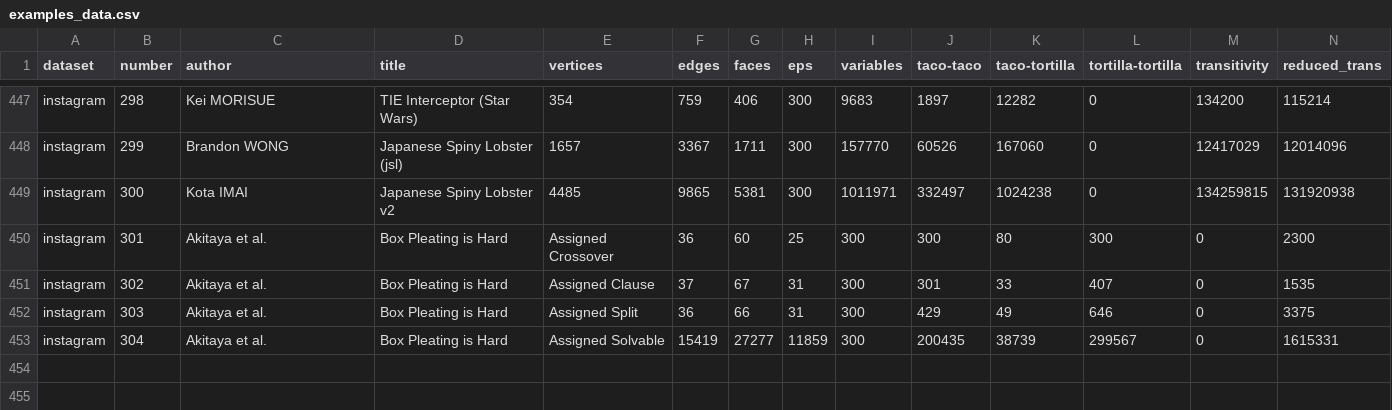
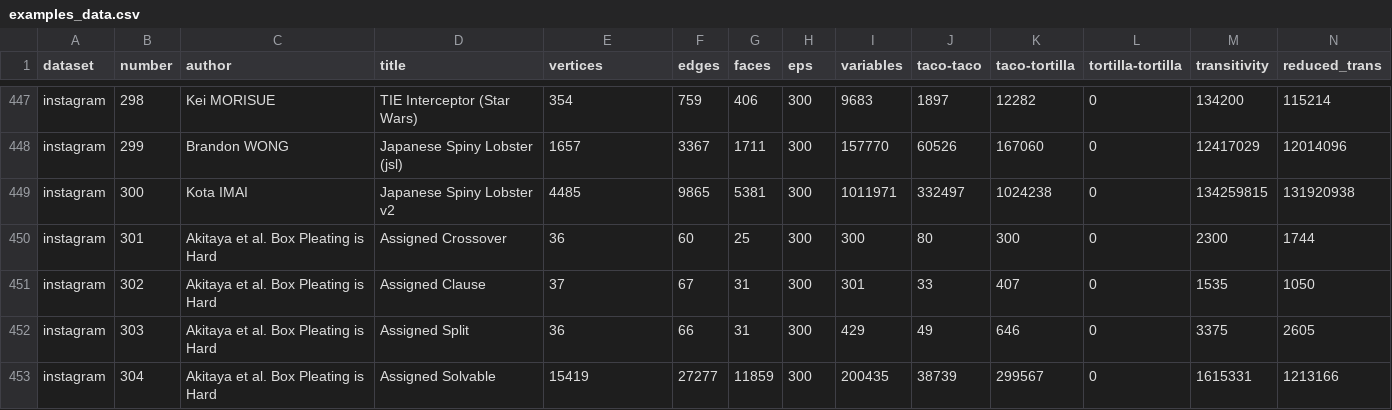
Before and after one commit to origamimagiro/flat-folder, a CSV file: examples/examples_data.csv, drawn as a sheet; only a part is shown, gaps mark what is left out; removed rows and columns are numbered as before the commit, all else as after; rows hold the shown columns only; the diff names each change by its address in the sheet, - before the commit and + after, or states it on an @@ line.

```diff
--- a/examples/examples_data.csv
+++ b/examples/examples_data.csv
-row 450: instagram | 301 | Akitaya et al. | Box Pleating is Hard | Assigned Crossover | 36 | 60 | 25 | 300 | 300 | 80 | 300 | 0 | 2300
-row 451: instagram | 302 | Akitaya et al. | Box Pleating is Hard | Assigned Clause | 37 | 67 | 31 | 300 | 301 | 33 | 407 | 0 | 1535
-row 452: instagram | 303 | Akitaya et al. | Box Pleating is Hard | Assigned Split | 36 | 66 | 31 | 300 | 429 | 49 | 646 | 0 | 3375
-row 453: instagram | 304 | Akitaya et al. | Box Pleating is Hard | Assigned Solvable | 15419 | 27277 | 11859 | 300 | 200435 | 38739 | 299567 | 0 | 1615331
+row 450: instagram | 301 | Akitaya et al. Box Pleating is Hard | Assigned Crossover | 36 | 60 | 25 | 300 | 300 | 80 | 300 | 0 | 2300 | 1744
+row 451: instagram | 302 | Akitaya et al. Box Pleating is Hard | Assigned Clause | 37 | 67 | 31 | 300 | 301 | 33 | 407 | 0 | 1535 | 1050
+row 452: instagram | 303 | Akitaya et al. Box Pleating is Hard | Assigned Split | 36 | 66 | 31 | 300 | 429 | 49 | 646 | 0 | 3375 | 2605
+row 453: instagram | 304 | Akitaya et al. Box Pleating is Hard | Assigned Solvable | 15419 | 27277 | 11859 | 300 | 200435 | 38739 | 299567 | 0 | 1615331 | 1213166
```
